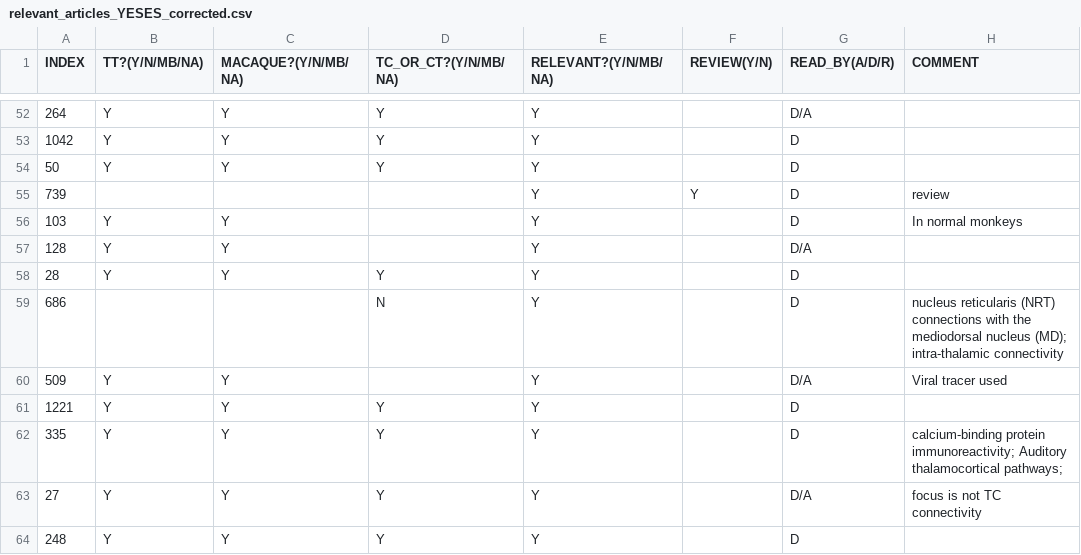
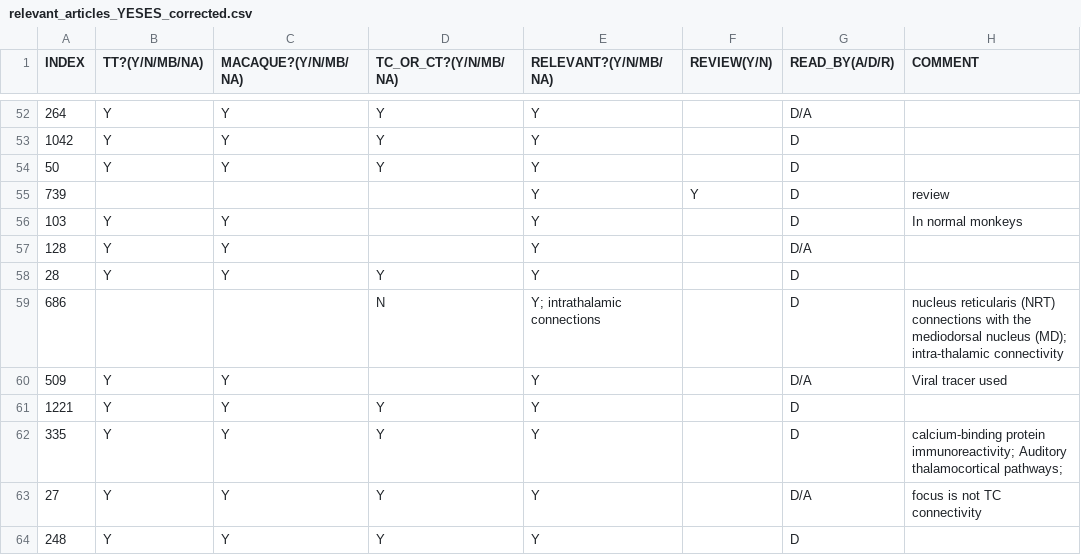
Before and after one commit to INM-6/ThaCoMac, a CSV file: datasets/relevant_articles_YESES_corrected.csv, drawn as a sheet; only a part is shown, gaps mark what is left out; the diff names each change by its address in the sheet, - before the commit and + after, or states it on an @@ line.

Commit message:
update .~lock.relevant_articles_YESES_corrected.csv# and relevant_articles_YESES_corrected.csv

```diff
--- a/datasets/relevant_articles_YESES_corrected.csv
+++ b/datasets/relevant_articles_YESES_corrected.csv
-E59 (RELEVANT?(Y/N/MB/NA)): Y
+E59 (RELEVANT?(Y/N/MB/NA)): Y; intrathalamic connections
```
Also changed, not shown: 1 other file.
